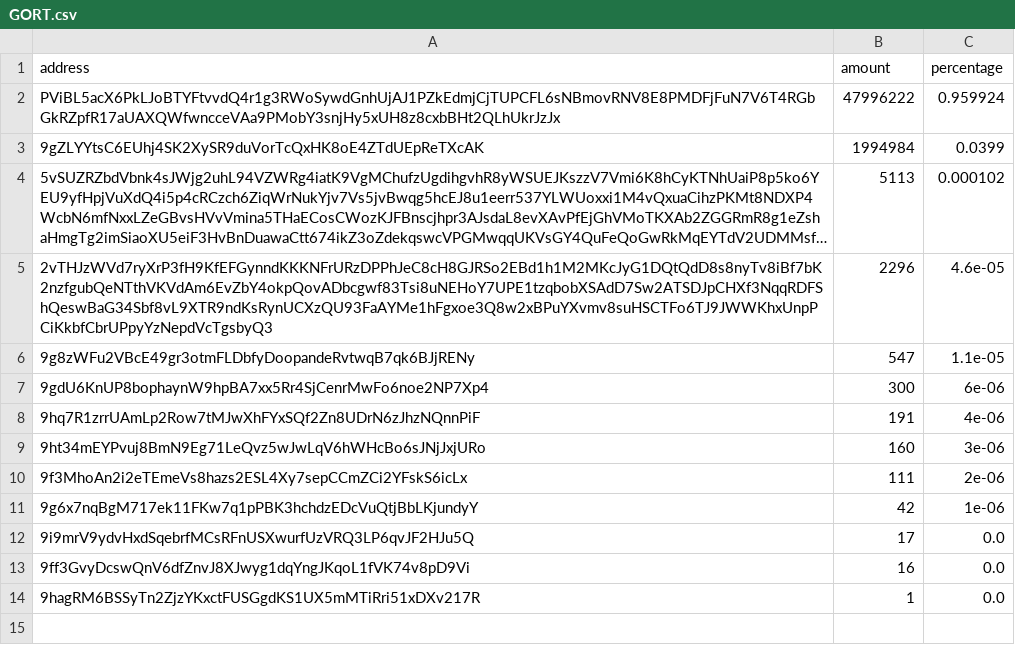
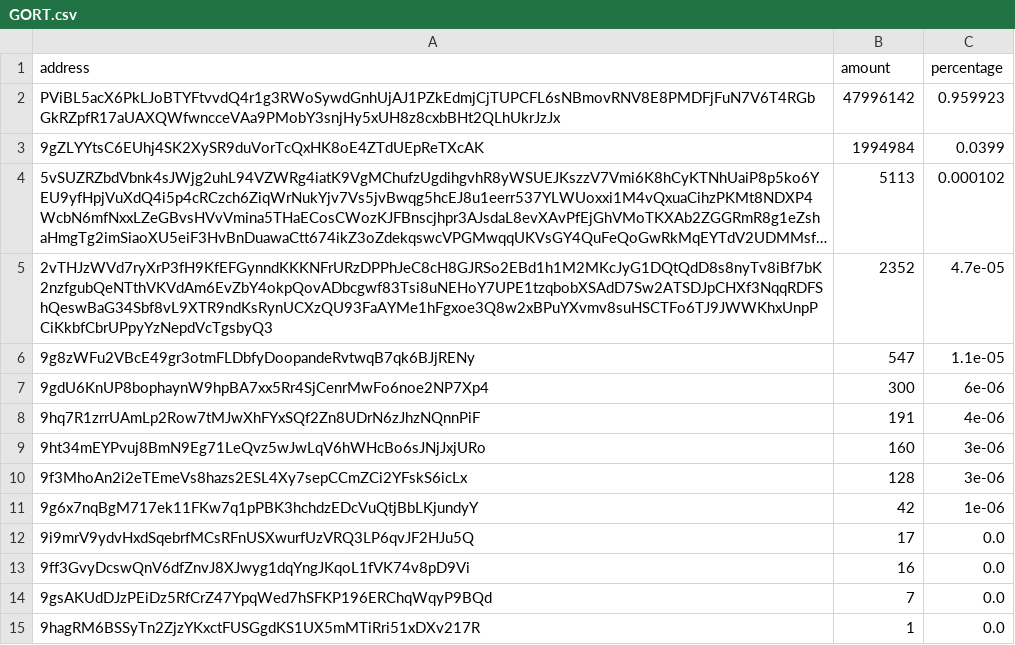
Before and after one commit to babygrenade/ergo-tokenautics, a CSV file: data/GORT.csv, drawn as a sheet; long unchanged cells end in …; the diff names each change by its address in the sheet, - before the commit and + after, or states it on an @@ line.

```diff
--- a/data/GORT.csv
+++ b/data/GORT.csv
-B2 (amount): 47996222
+B2 (amount): 47996142
-C2 (percentage): 0.959924
+C2 (percentage): 0.959923
-B5 (amount): 2296
+B5 (amount): 2352
-C5 (percentage): 4.6e-05
+C5 (percentage): 4.7e-05
-B10 (amount): 111
+B10 (amount): 128
-C10 (percentage): 2e-06
+C10 (percentage): 3e-06
+row 14: 9gsAKUdDJzPEiDz5RfCrZ47YpqWed7hSFKP196ERChqWqyP9BQd | 7 | 0.0
```
Also changed, not shown: data/CYPX.csv, data/FLUX.csv, 2 other files.
